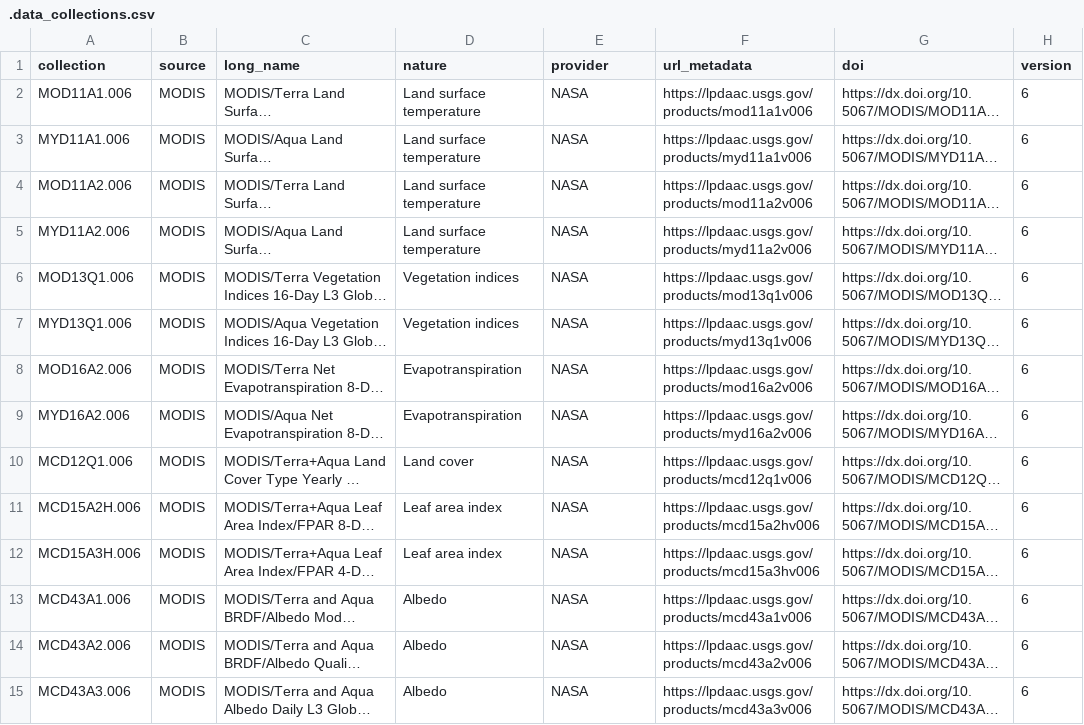
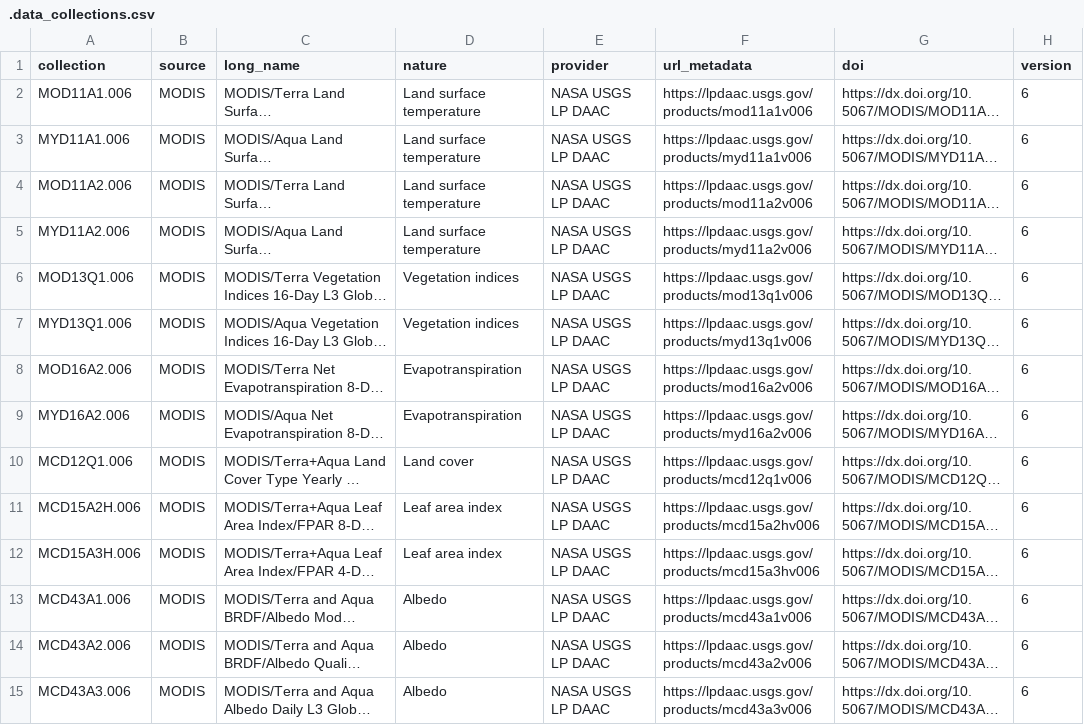
Before and after one commit to ptaconet/modisfast, a CSV file: .data_collections.csv, drawn as a sheet; only a part is shown; long unchanged cells end in …; the diff covers the shown part only; the diff names each change by its address in the sheet, - before the commit and + after, or states it on an @@ line.

```diff
--- a/.data_collections.csv
+++ b/.data_collections.csv
-E2:E15 (provider): NASA
+E2:E15 (provider): NASA USGS LP DAAC
```
Also changed, not shown: 1 added row and 62 edited cells elsewhere in this file, 5 other files.
